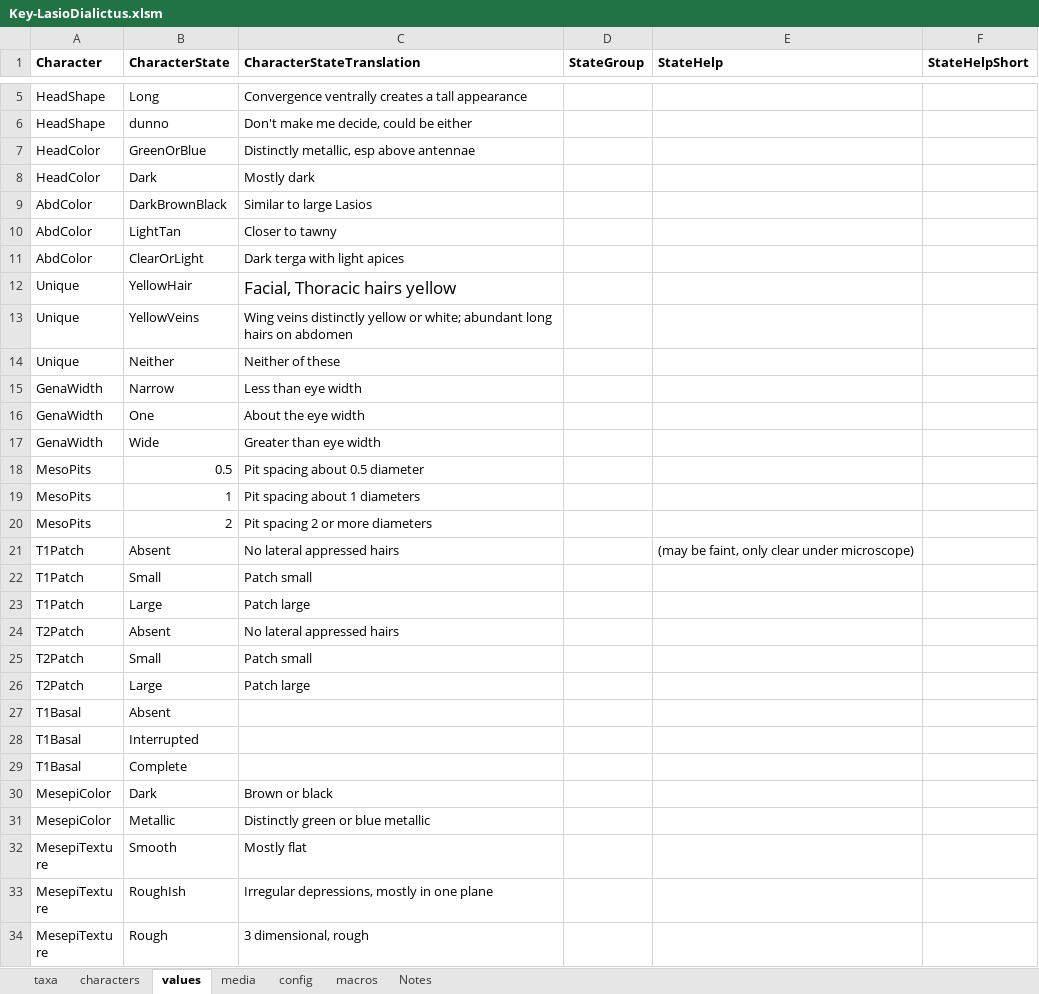
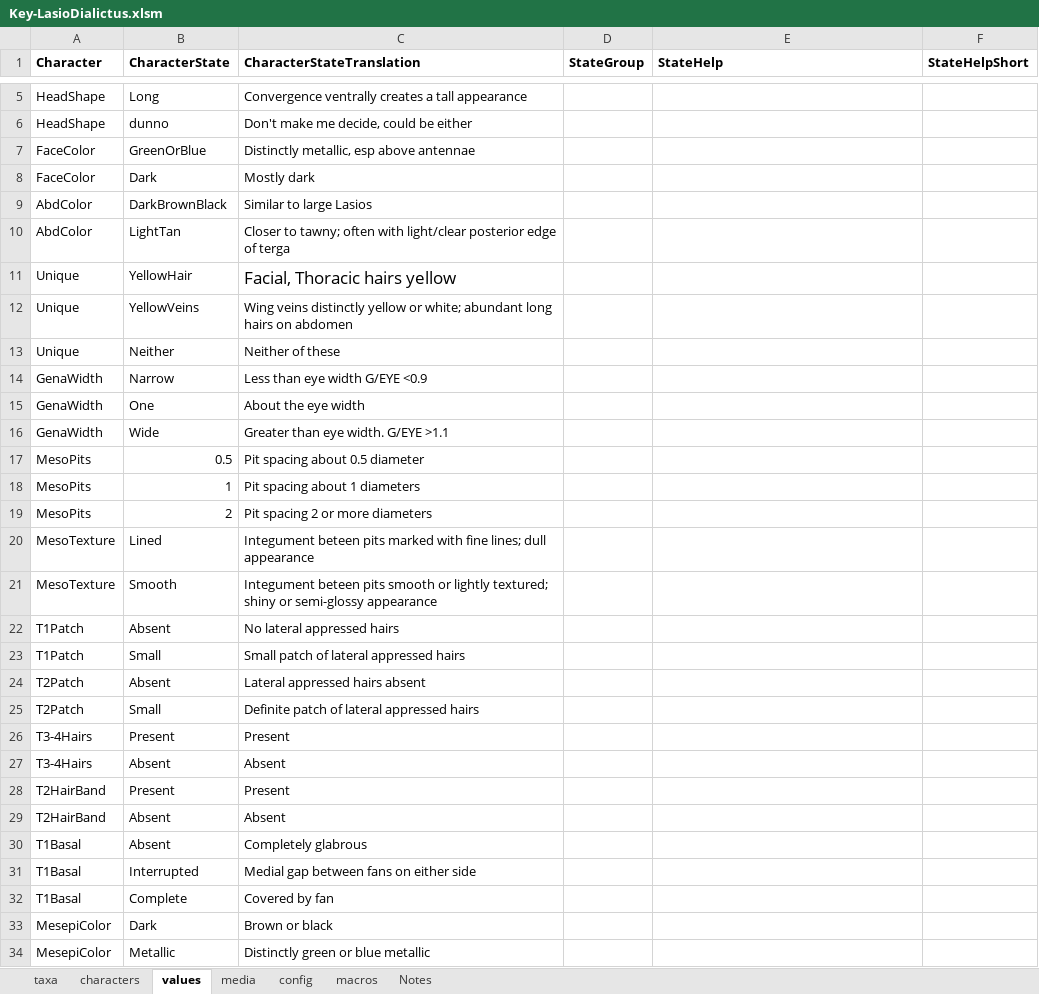
Before and after one commit to Leptinotarsa/NewEmpty, an Excel workbook: identikit/kb/LasioDialictus/Key-LasioDialictus.xlsm, sheet values, drawn as a sheet; only a part is shown, gaps mark what is left out; the shorter side is filled out with more unchanged rows; values as stored, in another font and other column widths than the file's, no borders; removed rows and columns are numbered as before the commit, all else as after; the diff covers the shown part only; the diff names each change by its address in the sheet, - before the commit and + after, or states it on an @@ line.

```diff
--- a/identikit/kb/LasioDialictus/Key-LasioDialictus.xlsm (sheet values)
+++ b/identikit/kb/LasioDialictus/Key-LasioDialictus.xlsm (sheet values)
-A7:A8 (Character): HeadColor
+A7:A8 (Character): FaceColor
-C10 (CharacterStateTranslation): Closer to tawny
+C10 (CharacterStateTranslation): Closer to tawny; often with light/clear posterior edge of terga
-row 11: AbdColor | ClearOrLight | Dark terga with light apices
-C14 (CharacterStateTranslation): Less than eye width
+C14 (CharacterStateTranslation): Less than eye width G/EYE <0.9
-C16 (CharacterStateTranslation): Greater than eye width
+C16 (CharacterStateTranslation): Greater than eye width. G/EYE >1.1
+row 20: MesoTexture | Lined | Integument beteen pits marked with fine lines; dull appearance
+row 21: MesoTexture | Smooth | Integument beteen pits smooth or lightly textured; shiny or semi-glossy appearance
-E22 (StateHelp): (may be faint, only clear under microscope)
+E22 (StateHelp): (empty)
-C23 (CharacterStateTranslation): Patch small
+C23 (CharacterStateTranslation): Small patch of lateral appressed hairs
-row 23: T1Patch | Large | Patch large
-C24 (CharacterStateTranslation): No lateral appressed hairs
+C24 (CharacterStateTranslation): Lateral appressed hairs absent
-C25 (CharacterStateTranslation): Patch small
+C25 (CharacterStateTranslation): Definite patch of lateral appressed hairs
-row 26: T2Patch | Large | Patch large
+row 26: T3-4Hairs | Present | Present
+row 27: T3-4Hairs | Absent | Absent
+row 28: T2HairBand | Present | Present
+row 29: T2HairBand | Absent | Absent
-C30 (CharacterStateTranslation): (empty)
+C30 (CharacterStateTranslation): Completely glabrous
-C31 (CharacterStateTranslation): (empty)
+C31 (CharacterStateTranslation): Medial gap between fans on either side
-C32 (CharacterStateTranslation): (empty)
+C32 (CharacterStateTranslation): Covered by fan
```
Also changed, not shown: 2 added rows elsewhere in this sheet, sheet media, sheet taxa, sheet characters, charts or pictures, 6 other files.
